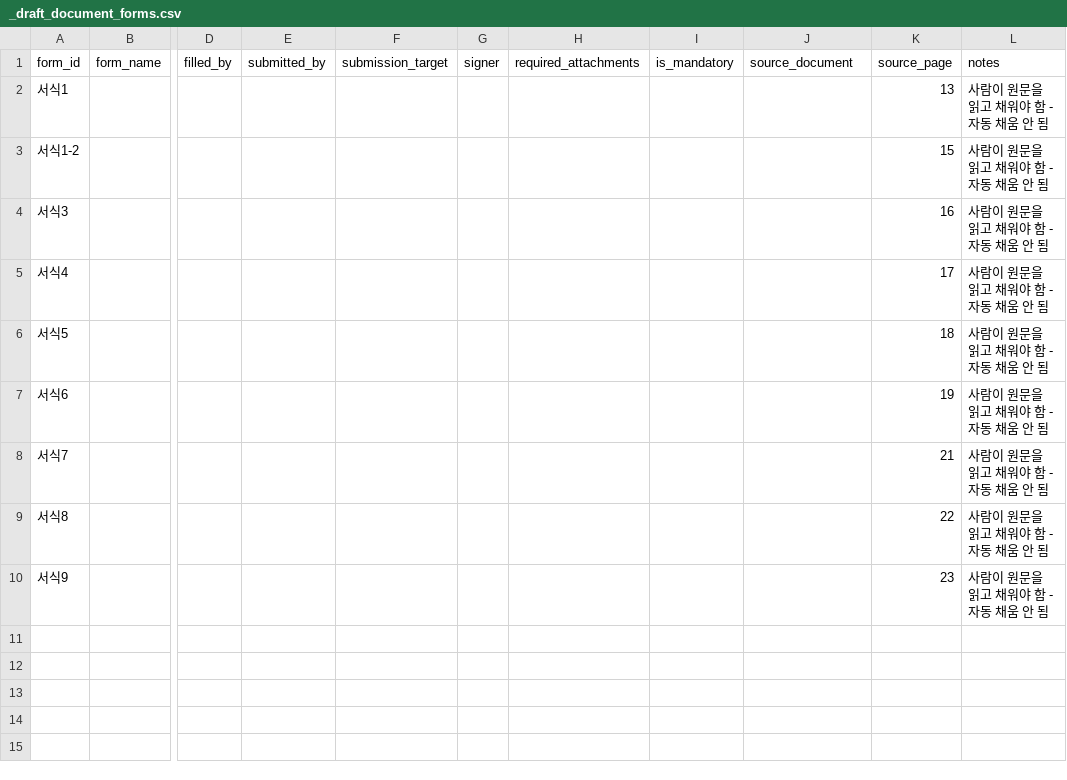
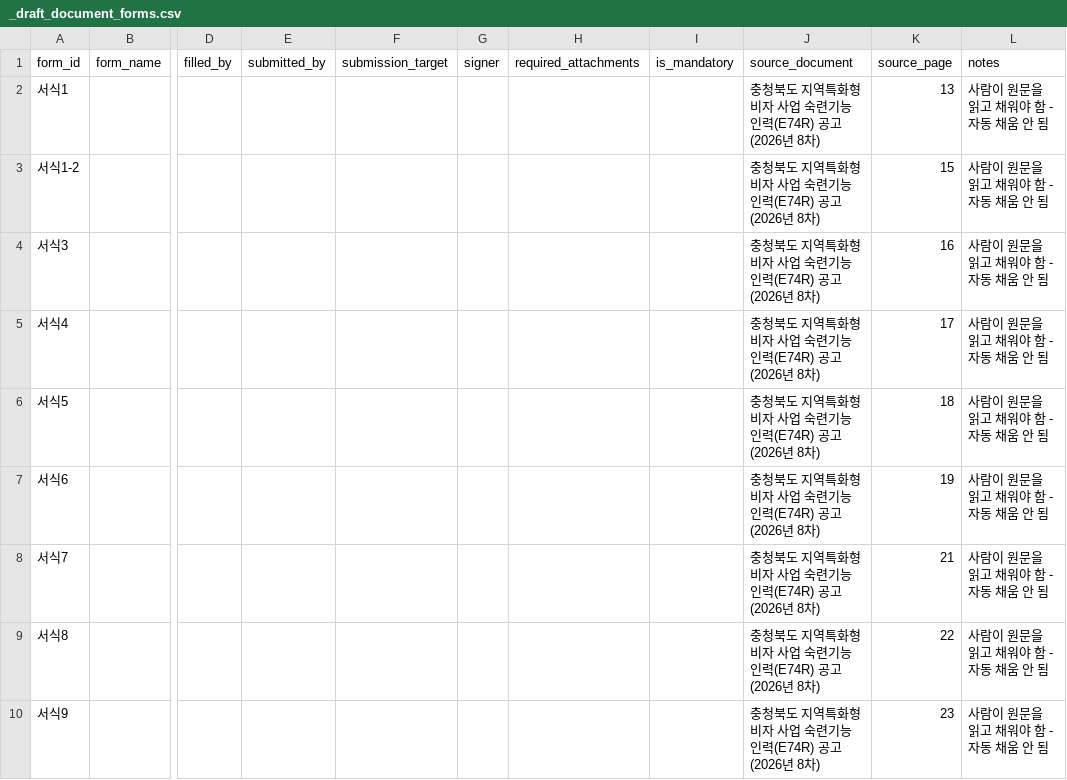
Before and after one commit to team-hansori/visa-data, a CSV file: extraction/B_E-7-4R/_draft_document_forms.csv, drawn as a sheet; only a part is shown, gaps mark what is left out; the diff names each change by its address in the sheet, - before the commit and + after, or states it on an @@ line.

Commit message:
fix: 코드래빗 리뷰 반영 - 다음 섹션 텍스트 혼입, source_document 누락
split_checklist_items가 <법무부 제출 서류> 같은 다음 섹션 텍스트를 안 자르고
직전 (현재 근무처) 항목 뒤에 그대로 붙여쓰던 버그를 고쳤다
(truncate_before_next_section 추가). build_draft_rows가 source_document를
안 채우고 비워두던 것도 고쳐서, PDF 파일명을 넘겨 채우도록 했다.

```diff
--- a/extraction/B_E-7-4R/_draft_document_forms.csv
+++ b/extraction/B_E-7-4R/_draft_document_forms.csv
-J2:J10 (source_document): (empty)
+J2:J10 (source_document): 충청북도 지역특화형 비자 사업 숙련기능인력(E74R) 공고(2026년 8차)
```
Also changed, not shown: 3 other files.
